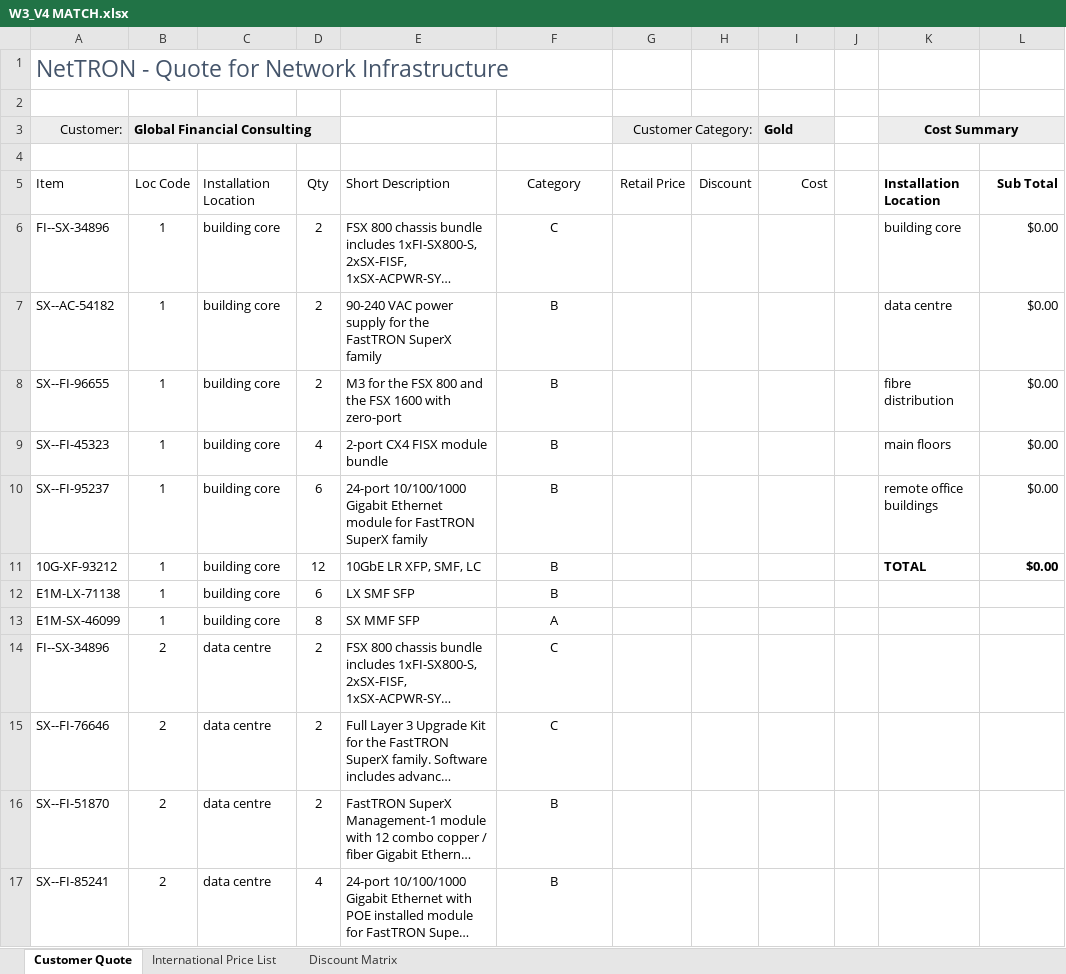
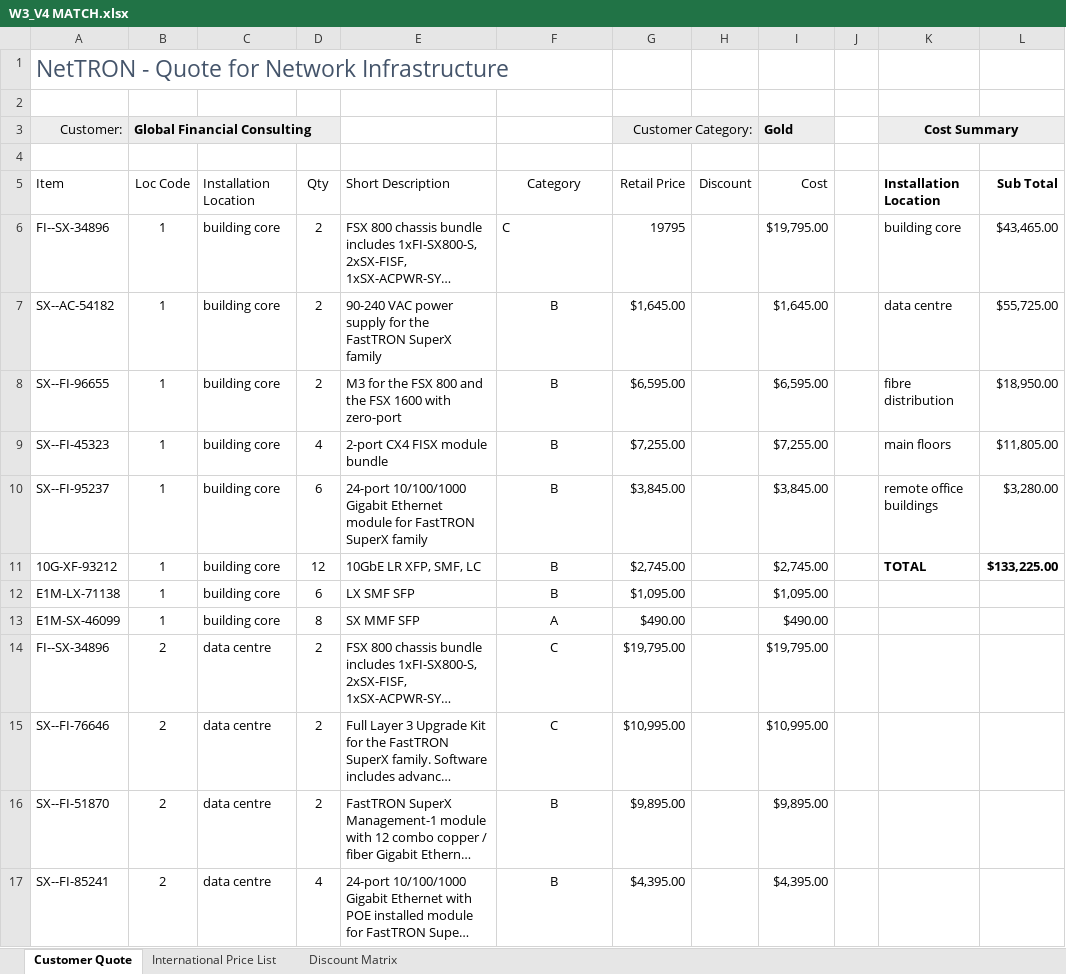
Before and after one commit to foongminwong/excel-skills-for-business, an Excel workbook: Intermediate II/Week 3/workbook/W3_V4 MATCH.xlsx, sheet Customer Quote, drawn as a sheet; only a part is shown; long unchanged cells end in …; values as stored, in another font and other column widths than the file's, no borders; conditional formats and table styles not drawn; the diff covers the shown part only; the diff names each change by its address in the sheet, - before the commit and + after, or states it on an @@ line.

```diff
--- a/Intermediate II/Week 3/workbook/W3_V4 MATCH.xlsx (sheet Customer Quote)
+++ b/Intermediate II/Week 3/workbook/W3_V4 MATCH.xlsx (sheet Customer Quote)
-row 4: (empty)
+row 4:  |  |  |  | 3 | 5 | 4
-F6 alignment: center
+F6 alignment: left
-G6 (Customer Category:): (empty)
+G6 (Customer Category:): 19795
-I6 (Gold): (empty)
+I6 (Gold): $19,795.00
-L6: $0.00
+L6: $43,465.00
-G7 (Customer Category:): (empty)
+G7 (Customer Category:): $1,645.00
-I7 (Gold): (empty)
+I7 (Gold): $1,645.00
-L7: $0.00
+L7: $55,725.00
-G8 (Customer Category:): (empty)
+G8 (Customer Category:): $6,595.00
-I8 (Gold): (empty)
+I8 (Gold): $6,595.00
-L8: $0.00
+L8: $18,950.00
-G9 (Customer Category:): (empty)
+G9 (Customer Category:): $7,255.00
-I9 (Gold): (empty)
+I9 (Gold): $7,255.00
-L9: $0.00
+L9: $11,805.00
-G10 (Customer Category:): (empty)
+G10 (Customer Category:): $3,845.00
-I10 (Gold): (empty)
+I10 (Gold): $3,845.00
-L10: $0.00
+L10: $3,280.00
-G11 (Customer Category:): (empty)
+G11 (Customer Category:): $2,745.00
-I11 (Gold): (empty)
+I11 (Gold): $2,745.00
-L11: $0.00
+L11: $133,225.00
-G12 (Customer Category:): (empty)
+G12 (Customer Category:): $1,095.00
-I12 (Gold): (empty)
+I12 (Gold): $1,095.00
-G13 (Customer Category:): (empty)
+G13 (Customer Category:): $490.00
-I13 (Gold): (empty)
+I13 (Gold): $490.00
-G14 (Customer Category:): (empty)
+G14 (Customer Category:): $19,795.00
-I14 (Gold): (empty)
+I14 (Gold): $19,795.00
-G15 (Customer Category:): (empty)
+G15 (Customer Category:): $10,995.00
-I15 (Gold): (empty)
+I15 (Gold): $10,995.00
-G16 (Customer Category:): (empty)
+G16 (Customer Category:): $9,895.00
-I16 (Gold): (empty)
+I16 (Gold): $9,895.00
-G17 (Customer Category:): (empty)
+G17 (Customer Category:): $4,395.00
-I17 (Gold): (empty)
+I17 (Gold): $4,395.00
```
Also changed, not shown: 37 edited cells elsewhere in this sheet, formulas that keep their value, Intermediate II/Week 3/workbook/W3_V5 INDEX_MATCH.xlsx, 6 other files.
